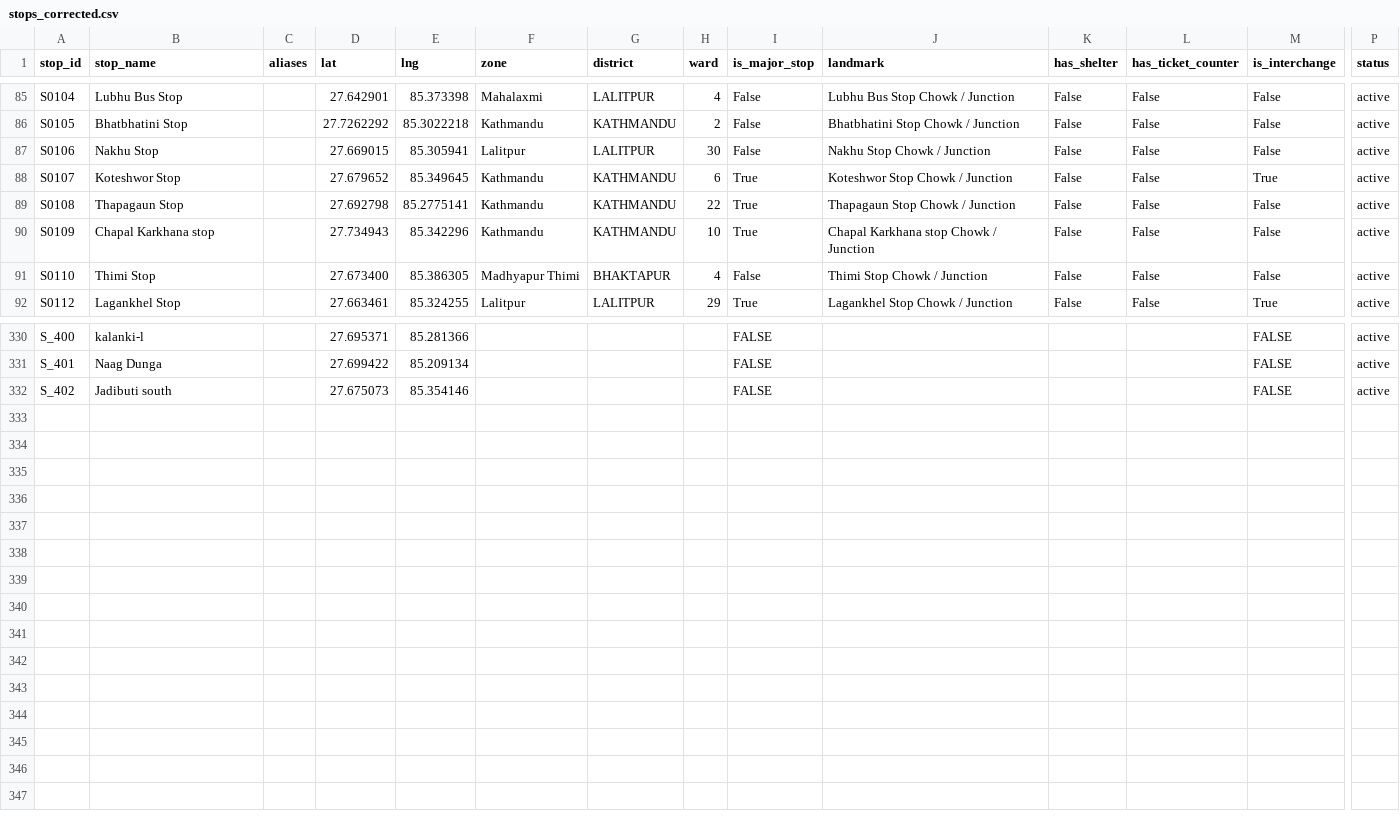
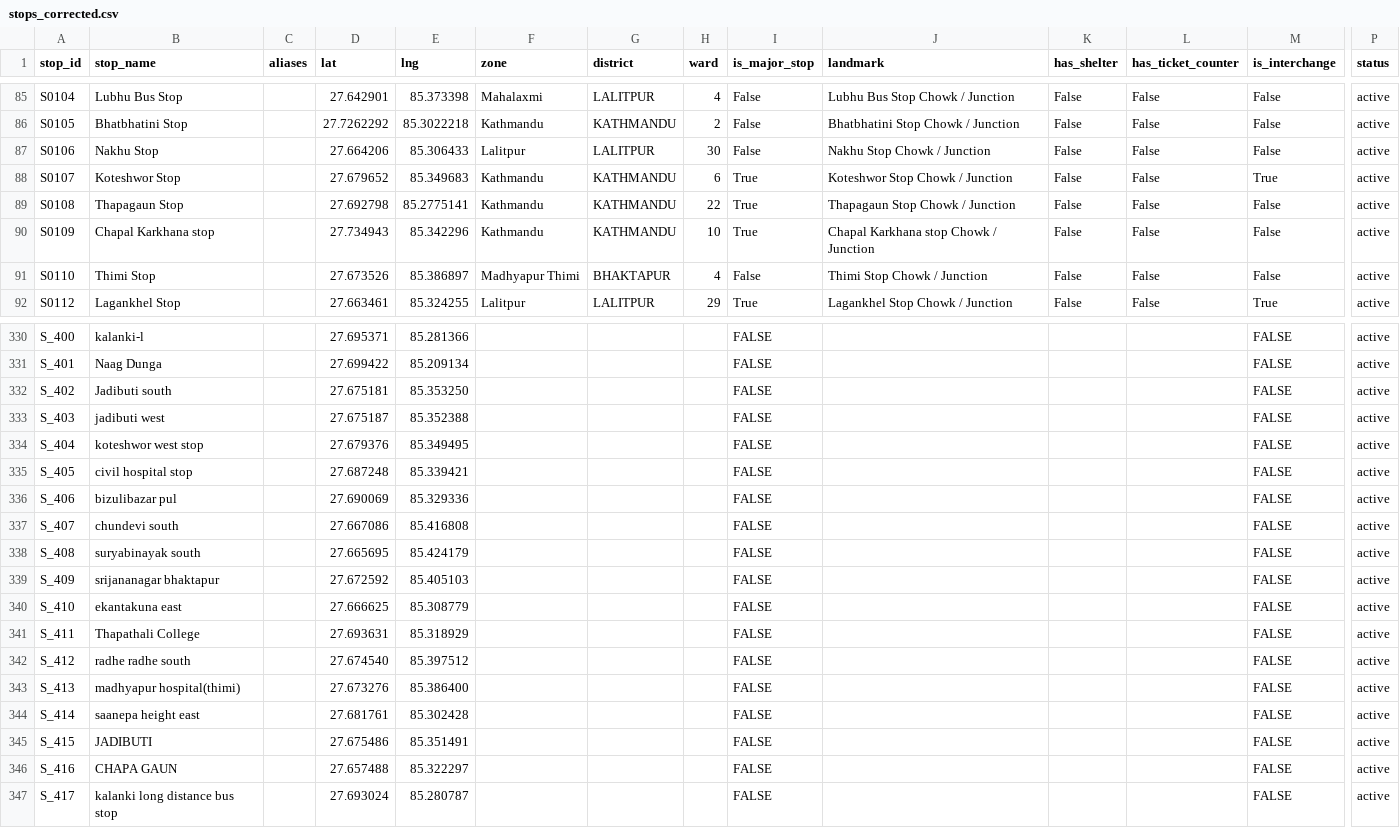
Before and after one commit to dineshbhatta012/minor-project-BE, a CSV file: data/scripts/stops_corrected.csv, drawn as a sheet; only a part is shown, gaps mark what is left out; rows hold the shown columns only; the diff covers the shown part only; the diff names each change by its address in the sheet, - before the commit and + after, or states it on an @@ line.

```diff
--- a/data/scripts/stops_corrected.csv
+++ b/data/scripts/stops_corrected.csv
-D87 (lat): 27.669015
+D87 (lat): 27.664206
-E87 (lng): 85.305941
+E87 (lng): 85.306433
-E88 (lng): 85.349645
+E88 (lng): 85.349683
-D91 (lat): 27.673400
+D91 (lat): 27.673526
-E91 (lng): 85.386305
+E91 (lng): 85.386897
-D332 (lat): 27.675073
+D332 (lat): 27.675181
-E332 (lng): 85.354146
+E332 (lng): 85.353250
+row 333: S_403 | jadibuti west |  | 27.675187 | 85.352388 |  |  |  | FALSE |  |  |  | FALSE | active
+row 334: S_404 | koteshwor west stop |  | 27.679376 | 85.349495 |  |  |  | FALSE |  |  |  | FALSE | active
+row 335: S_405 | civil hospital stop |  | 27.687248 | 85.339421 |  |  |  | FALSE |  |  |  | FALSE | active
+row 336: S_406 | bizulibazar pul |  | 27.690069 | 85.329336 |  |  |  | FALSE |  |  |  | FALSE | active
+row 337: S_407 | chundevi south |  | 27.667086 | 85.416808 |  |  |  | FALSE |  |  |  | FALSE | active
+row 338: S_408 | suryabinayak south |  | 27.665695 | 85.424179 |  |  |  | FALSE |  |  |  | FALSE | active
+row 339: S_409 | srijananagar bhaktapur |  | 27.672592 | 85.405103 |  |  |  | FALSE |  |  |  | FALSE | active
+row 340: S_410 | ekantakuna east |  | 27.666625 | 85.308779 |  |  |  | FALSE |  |  |  | FALSE | active
+row 341: S_411 | Thapathali College |  | 27.693631 | 85.318929 |  |  |  | FALSE |  |  |  | FALSE | active
+row 342: S_412 | radhe radhe south |  | 27.674540 | 85.397512 |  |  |  | FALSE |  |  |  | FALSE | active
+row 343: S_413 | madhyapur hospital(thimi) |  | 27.673276 | 85.386400 |  |  |  | FALSE |  |  |  | FALSE | active
+row 344: S_414 | saanepa height east |  | 27.681761 | 85.302428 |  |  |  | FALSE |  |  |  | FALSE | active
+row 345: S_415 | JADIBUTI |  | 27.675486 | 85.351491 |  |  |  | FALSE |  |  |  | FALSE | active
+row 346: S_416 | CHAPA GAUN |  | 27.657488 | 85.322297 |  |  |  | FALSE |  |  |  | FALSE | active
+row 347: S_417 | kalanki long distance bus stop |  | 27.693024 | 85.280787 |  |  |  | FALSE |  |  |  | FALSE | active
```
Also changed, not shown: 14 edited cells elsewhere in this file, data/processed/route_stops_clean.csv, data/processed/stops_clean.csv, 9 other files.
